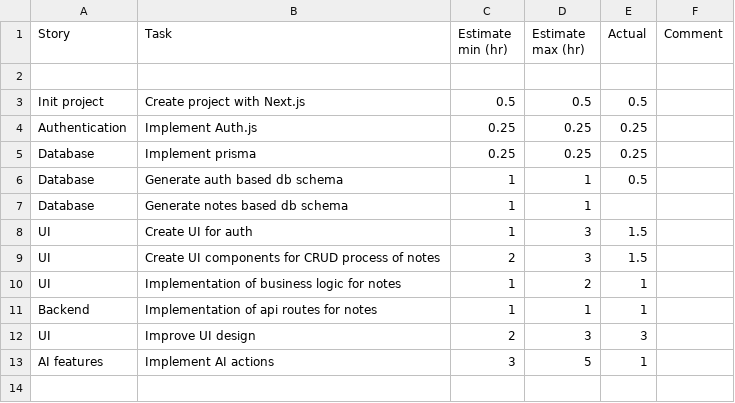
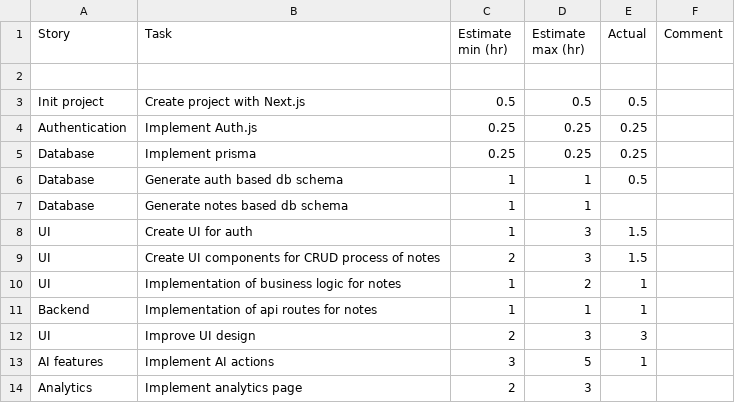
Before and after one commit to celljuke/lucid-notes, a CSV file: estimates.csv, drawn as a sheet.

Commit message:
Update estimates.csv to include analytics page implementation task

```diff
--- a/estimates.csv
+++ b/estimates.csv
@@ -13 +13,2 @@ UI, Improve UI design, 2, 3, 3
 AI features, Implement AI actions, 3, 5, 1
+Analytics, Implement analytics page, 2, 3
```
